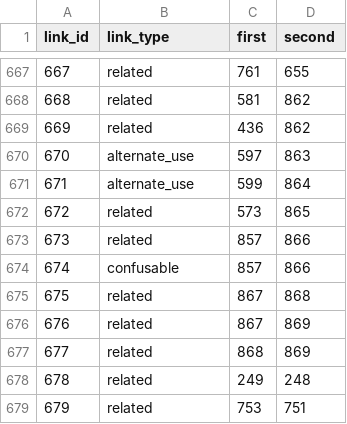
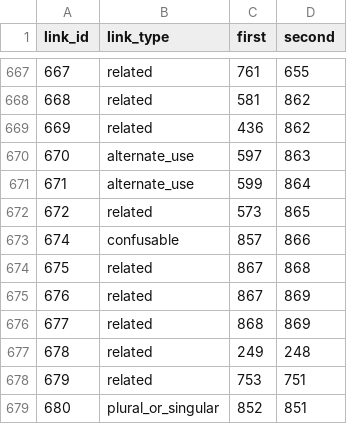
Before and after one commit to IsiXhosa-click/database, a CSV file: linked_words.csv, drawn as a sheet; only a part is shown, gaps mark what is left out.

Commit message:
Daily backup for 2021-10-29UTC

```diff
--- a/linked_words.csv
+++ b/linked_words.csv
@@ -672,3 +672,2 @@ link_id,link_type,first,second
 672,related,573,865
-673,related,857,866
 674,confusable,857,866
@@ -679 +678,2 @@ link_id,link_type,first,second
 679,related,753,751
+680,plural_or_singular,852,851
```
